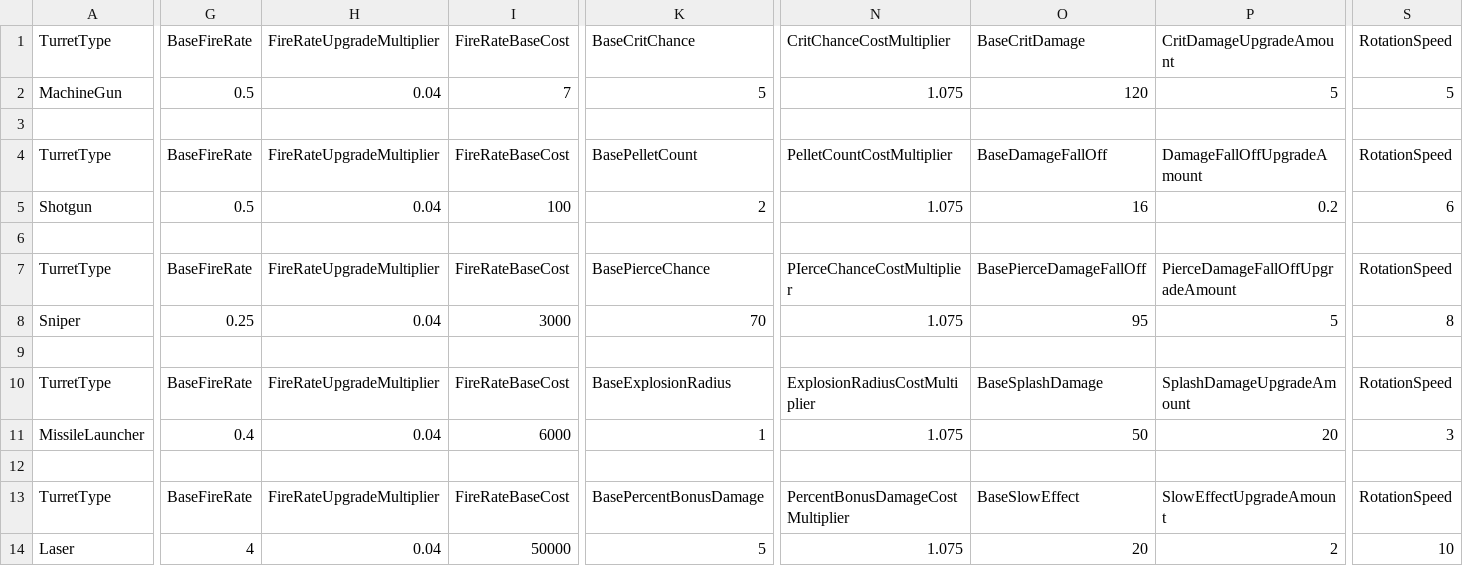
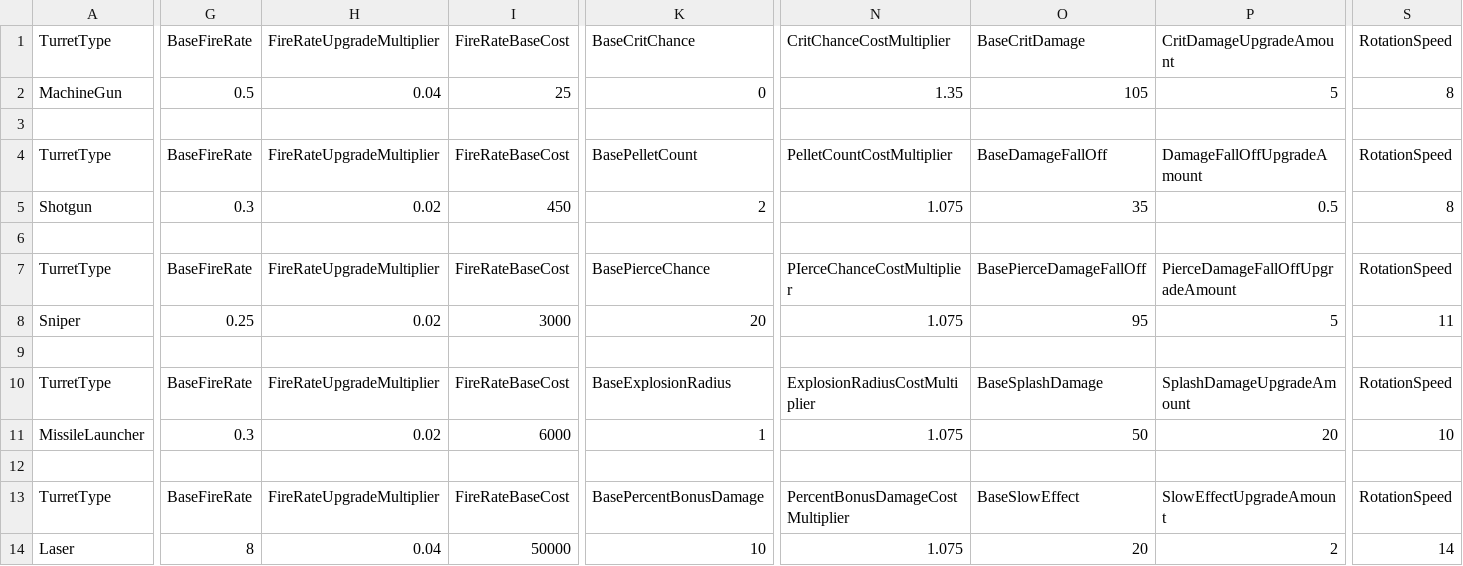
Before and after one commit to BeorEverton/test-project, a CSV file: Idle Defense/Assets/Editor/CSVs/TurretInfoCSV.csv, drawn as a sheet; only a part is shown, gaps mark what is left out; the diff covers the shown part only; the diff names each change by its address in the sheet, - before the commit and + after, or states it on an @@ line.

Commit message:
Added faster rotationspeed for turrets

```diff
--- a/Idle Defense/Assets/Editor/CSVs/TurretInfoCSV.csv
+++ b/Idle Defense/Assets/Editor/CSVs/TurretInfoCSV.csv
-I2: 7
+I2: 25
-K2: 5
+K2: 0
-N2: 1.075
+N2: 1.35
-O2: 120
+O2: 105
-S2: 5
+S2: 8
-G5: 0.5
+G5: 0.3
-H5: 0.04
+H5: 0.02
-I5: 100
+I5: 450
-O5: 16
+O5: 35
-P5: 0.2
+P5: 0.5
-S5: 6
+S5: 8
-H8: 0.04
+H8: 0.02
-K8: 70
+K8: 20
-S8: 8
+S8: 11
-G11: 0.4
+G11: 0.3
-H11: 0.04
+H11: 0.02
-S11: 3
+S11: 10
-G14: 4
+G14: 8
-K14: 5
+K14: 10
-S14: 10
+S14: 14
```
Also changed, not shown: 4 edited cells elsewhere in this file, 5 other files.
